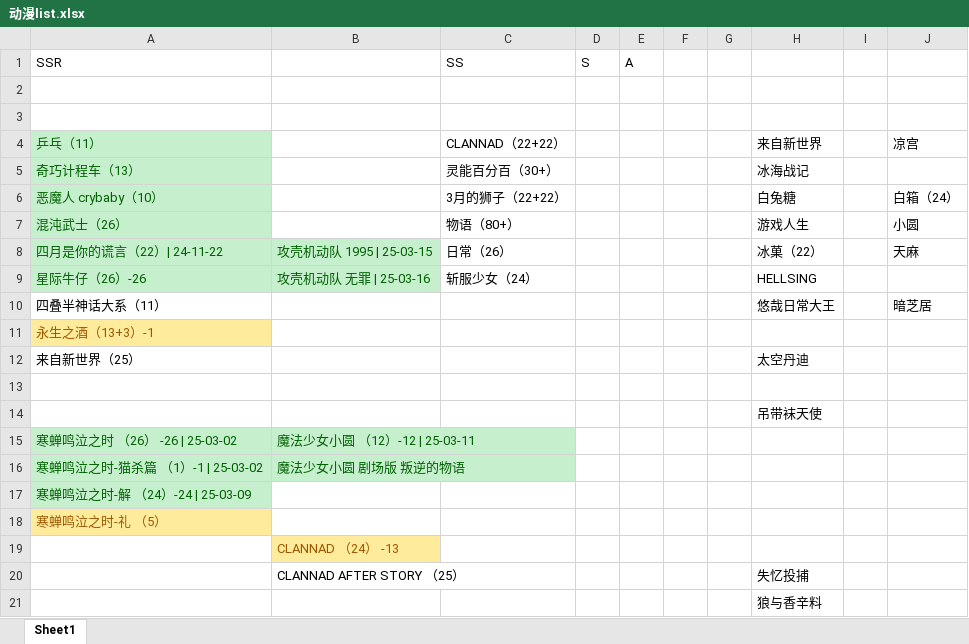
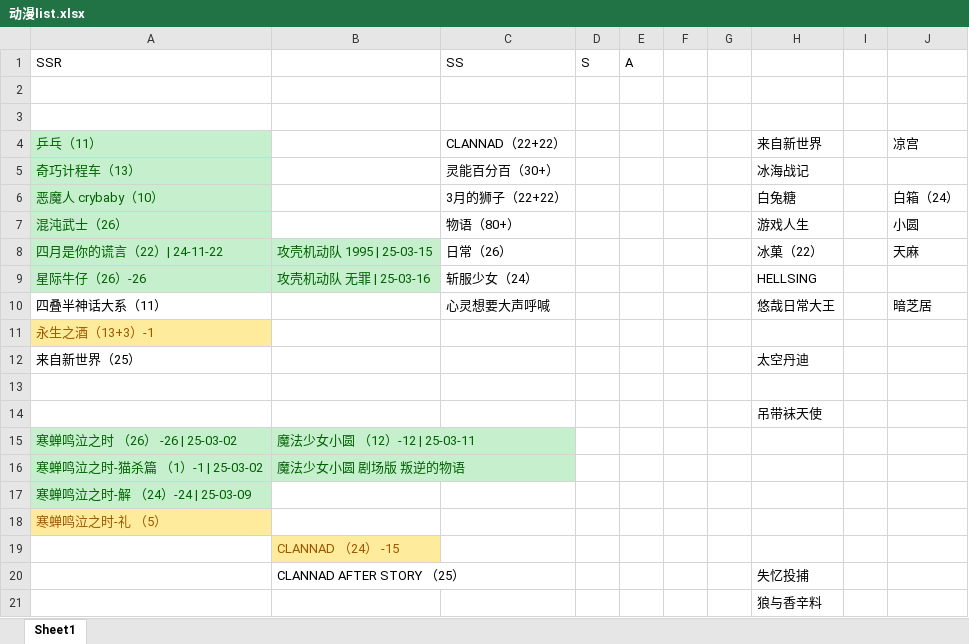
Before and after one commit to hehepig166/daily-list, an Excel workbook: 动漫list.xlsx, sheet Sheet1, drawn as a sheet; only a part is shown; values as stored, in another font and other column widths than the file's, no borders; the diff names each change by its address in the sheet, - before the commit and + after, or states it on an @@ line.

Commit message:
2025-03-18 CLANNAD

```diff
--- a/动漫list.xlsx (sheet Sheet1)
+++ b/动漫list.xlsx (sheet Sheet1)
-C10 (SS): (empty)
+C10 (SS): 心灵想要大声呼喊
-B19: CLANNAD （24） -13
+B19: CLANNAD （24） -15
```
